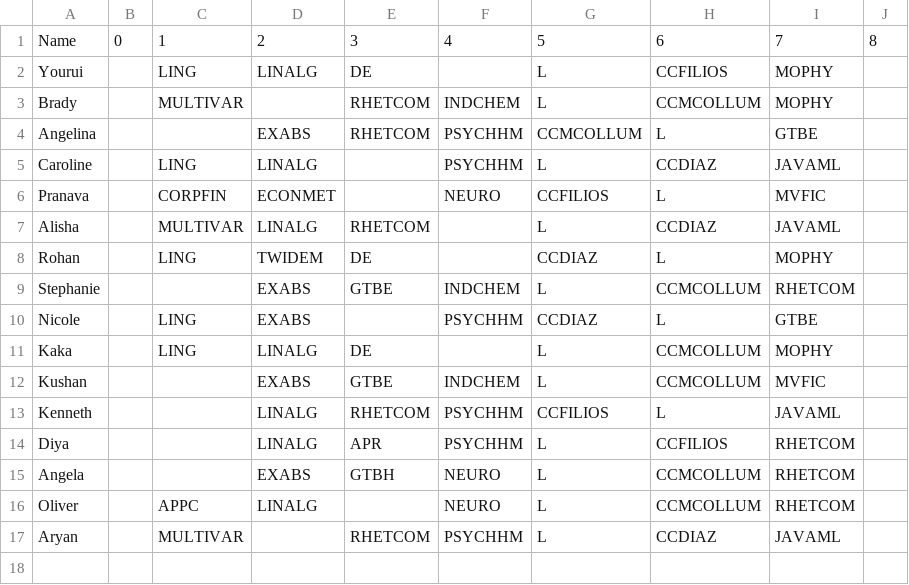
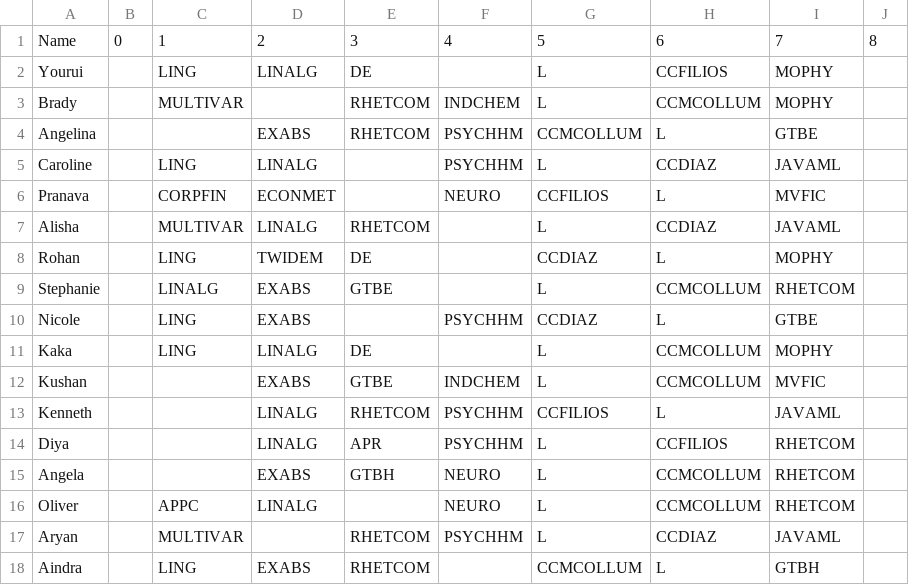
Before and after one commit to iuruoy-shao/schedule-similarity, a CSV file: schedule_data_2425.csv, drawn as a sheet.

Commit message:
added schedules

```diff
--- a/schedule_data_2425.csv
+++ b/schedule_data_2425.csv
@@ -8,3 +8,3 @@ Alisha,,MULTIVAR,LINALG,RHETCOM,,L,CCDIAZ,JAVAML,
 Rohan,,LING,TWIDEM,DE,,CCDIAZ,L,MOPHY,
-Stephanie,,,EXABS,GTBE,INDCHEM,L,CCMCOLLUM,RHETCOM,
+Stephanie,,LINALG,EXABS,GTBE,,L,CCMCOLLUM,RHETCOM,
 Nicole,,LING,EXABS,,PSYCHHM,CCDIAZ,L,GTBE,
@@ -17 +17,2 @@ Oliver,,APPC,LINALG,,NEURO,L,CCMCOLLUM,RHETCOM,
 Aryan,,MULTIVAR,,RHETCOM,PSYCHHM,L,CCDIAZ,JAVAML,
+Aindra,,LING,EXABS,RHETCOM,,CCMCOLLUM,L,GTBH
```
